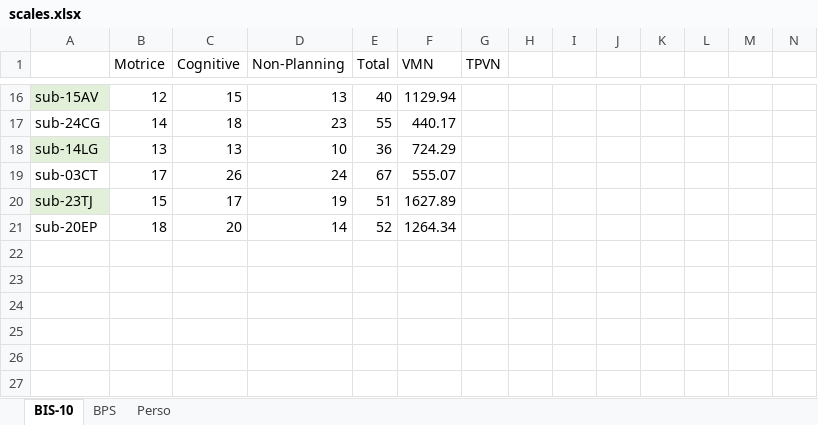
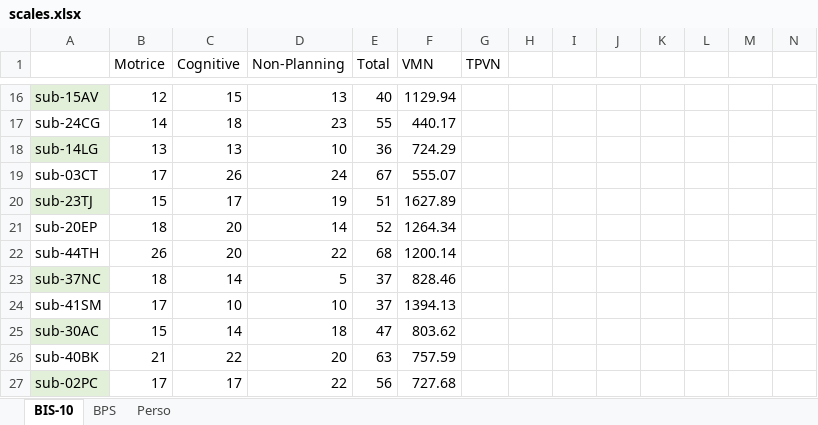
Before and after one commit to ArtyDy/psych, an Excel workbook: scales.xlsx, sheet BIS-10, drawn as a sheet; only a part is shown, gaps mark what is left out; values as stored, in another font and other column widths than the file's, no borders; charts and pictures not drawn; rows hold the shown columns only; the diff names each change by its address in the sheet, - before the commit and + after, or states it on an @@ line.

```diff
--- a/scales.xlsx (sheet BIS-10)
+++ b/scales.xlsx (sheet BIS-10)
+row 22: sub-44TH | 26 | 20 | 22 | 68 | 1200.14
+row 23: sub-37NC | 18 | 14 | 5 | 37 | 828.46
+row 24: sub-41SM | 17 | 10 | 10 | 37 | 1394.13
+row 25: sub-30AC | 15 | 14 | 18 | 47 | 803.62
+row 26: sub-40BK | 21 | 22 | 20 | 63 | 757.59
+row 27: sub-02PC | 17 | 17 | 22 | 56 | 727.68
```
Also changed, not shown: sheet Perso, sheet BPS, charts or pictures, Questionnaires de personnalité0303 .xlsx, sub-22ML/results_taplen_sub-22ML.xlsx, 6 other files.
